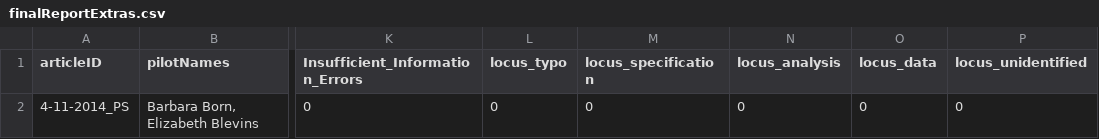
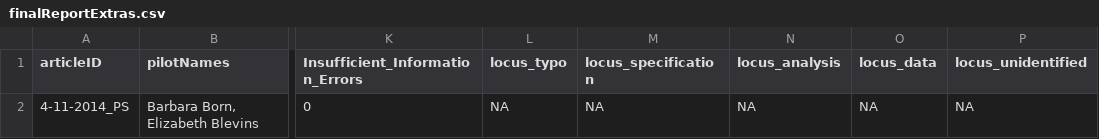
Before and after one commit to METRICS-CARPS/CARPS_4-11-2014_PS, a CSV file: finalReportExtras.csv, drawn as a sheet; only a part is shown, gaps mark what is left out; the diff names each change by its address in the sheet, - before the commit and + after, or states it on an @@ line.

Commit message:
updated to reproReports

```diff
--- a/finalReportExtras.csv
+++ b/finalReportExtras.csv
-L2 (locus_typo): 0
+L2 (locus_typo): NA
-M2 (locus_specification): 0
+M2 (locus_specification): NA
-N2 (locus_analysis): 0
+N2 (locus_analysis): NA
-O2 (locus_data): 0
+O2 (locus_data): NA
-P2 (locus_unidentified): 0
+P2 (locus_unidentified): NA
```
Also changed, not shown: 2 other files.
